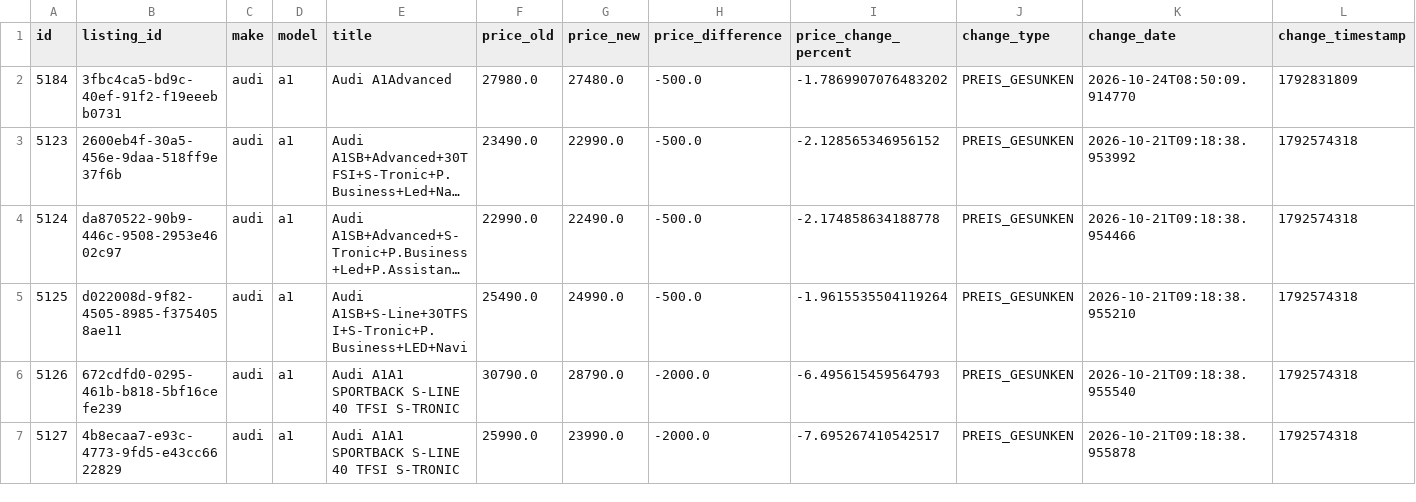
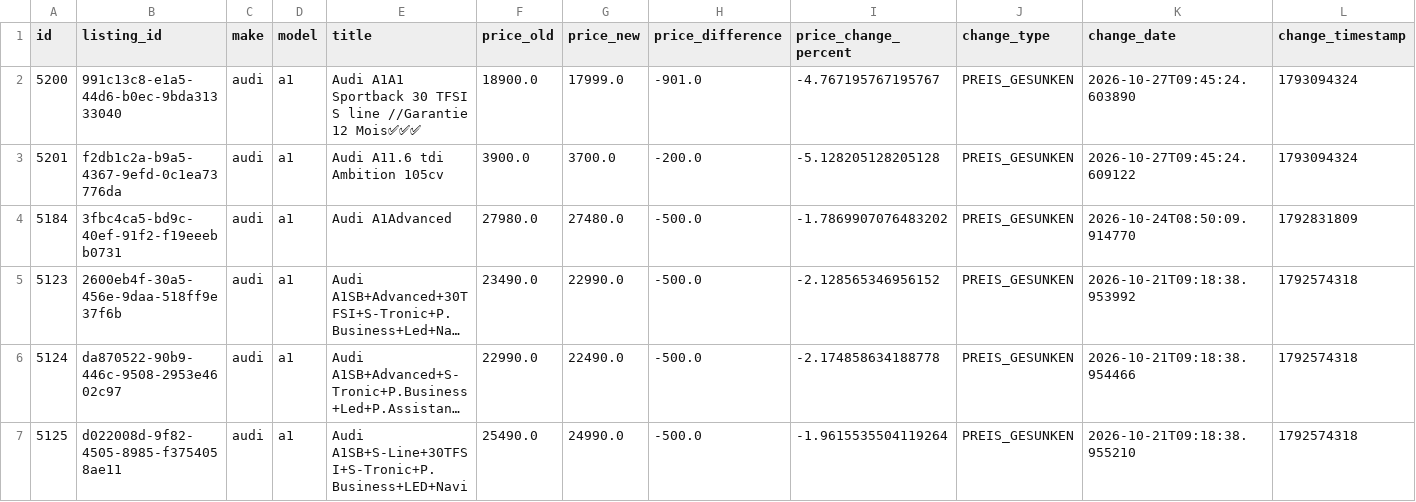
Before and after one commit to masterries/AutoAnalyse, a CSV file: scrapper/data/audi_a1_price_history.csv, drawn as a sheet; only a part is shown; the shorter side is filled out with more unchanged rows; long unchanged cells end in …; rows hold the shown columns only; the diff names each change by its address in the sheet, - before the commit and + after, or states it on an @@ line.

```diff
--- a/scrapper/data/audi_a1_price_history.csv
+++ b/scrapper/data/audi_a1_price_history.csv
+row 2: 5200 | 991c13c8-e1a5-44d6-b0ec-9bda31333040 | audi | a1 | Audi A1A1 Sportback 30 TFSI S line //Garantie 12 Mois✅✅✅ | 18900.0 | 17999.0 | -901.0 | -4.767195767195767 | PREIS_GESUNKEN | 2026-10-27T09:45:24.603890 | 1793094324
+row 3: 5201 | f2db1c2a-b9a5-4367-9efd-0c1ea73776da | audi | a1 | Audi A11.6 tdi Ambition 105cv | 3900.0 | 3700.0 | -200.0 | -5.128205128205128 | PREIS_GESUNKEN | 2026-10-27T09:45:24.609122 | 1793094324
```
Also changed, not shown: scrapper/data/audi_a3_price_history.csv, scrapper/data/audi_a5_listings.csv, 55 other files.
